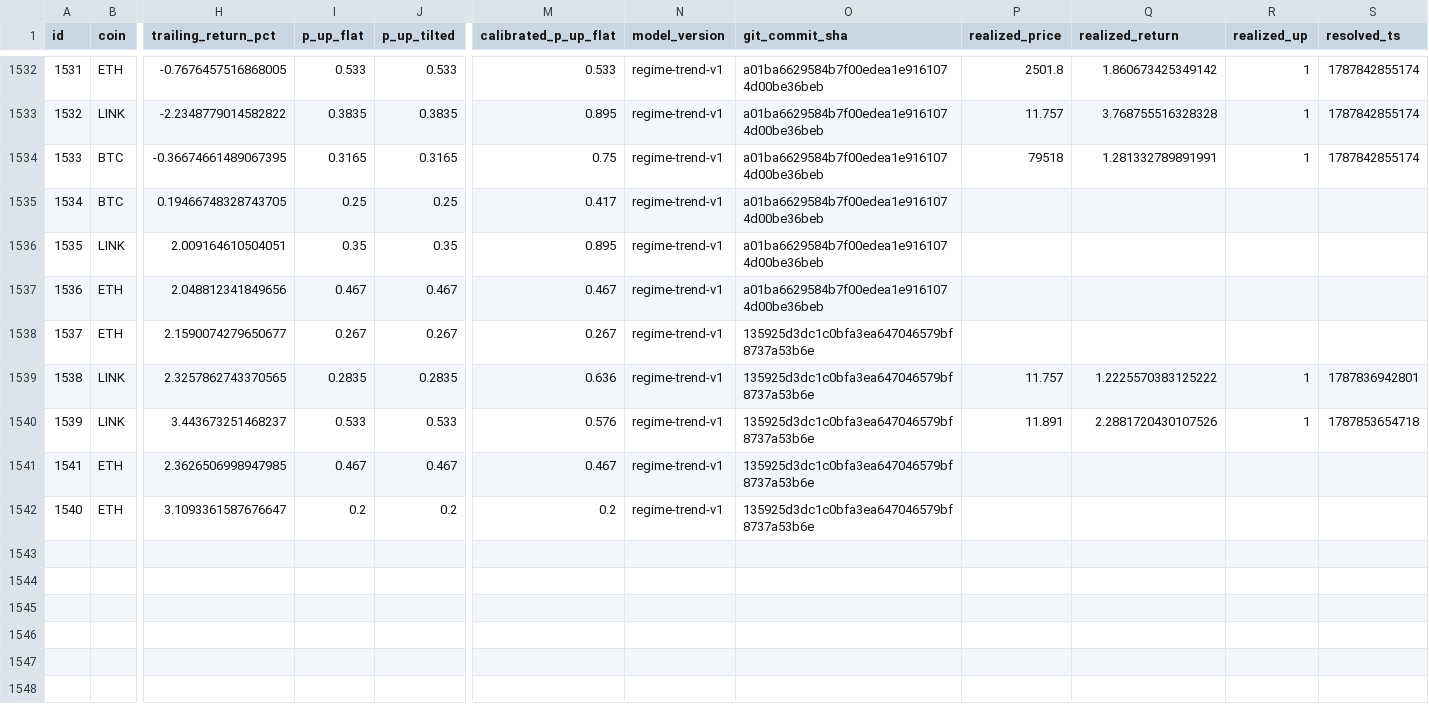
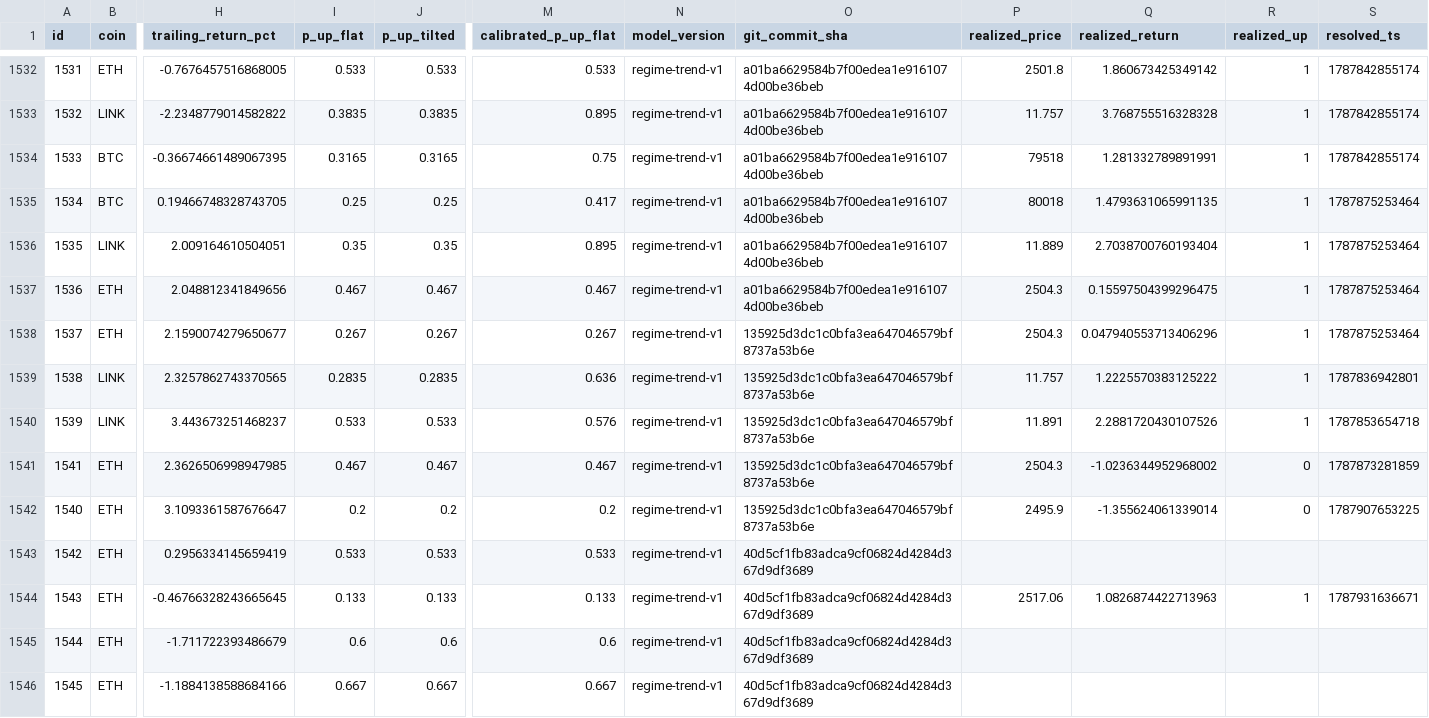
Before and after one commit to quiquandon-oss/PulseWorkerV2, a CSV file: data-exports/challenger_predictions.csv, drawn as a sheet; only a part is shown, gaps mark what is left out; rows hold the shown columns only; the diff names each change by its address in the sheet, - before the commit and + after, or states it on an @@ line.

```diff
--- a/data-exports/challenger_predictions.csv
+++ b/data-exports/challenger_predictions.csv
-P1535 (realized_price): (empty)
+P1535 (realized_price): 80018
-Q1535 (realized_return): (empty)
+Q1535 (realized_return): 1.4793631065991135
-R1535:R1538 (realized_up): (empty)
+R1535:R1538 (realized_up): 1
-S1535:S1538 (resolved_ts): (empty)
+S1535:S1538 (resolved_ts): 1787875253464
-P1536 (realized_price): (empty)
+P1536 (realized_price): 11.889
-Q1536 (realized_return): (empty)
+Q1536 (realized_return): 2.7038700760193404
-P1537:P1538 (realized_price): (empty)
+P1537:P1538 (realized_price): 2504.3
-Q1537 (realized_return): (empty)
+Q1537 (realized_return): 0.15597504399296475
-Q1538 (realized_return): (empty)
+Q1538 (realized_return): 0.047940553713406296
-P1541 (realized_price): (empty)
+P1541 (realized_price): 2504.3
-Q1541 (realized_return): (empty)
+Q1541 (realized_return): -1.0236344952968002
-R1541:R1542 (realized_up): (empty)
+R1541:R1542 (realized_up): 0
-S1541 (resolved_ts): (empty)
+S1541 (resolved_ts): 1787873281859
-P1542 (realized_price): (empty)
+P1542 (realized_price): 2495.9
-Q1542 (realized_return): (empty)
+Q1542 (realized_return): -1.355624061339014
-S1542 (resolved_ts): (empty)
+S1542 (resolved_ts): 1787907653225
+row 1543: 1542 | ETH | 0.2956334145659419 | 0.533 | 0.533 | 0.533 | regime-trend-v1 | 40d5cf1fb83adca9cf06824d4284d367d9df3689
+row 1544: 1543 | ETH | -0.46766328243665645 | 0.133 | 0.133 | 0.133 | regime-trend-v1 | 40d5cf1fb83adca9cf06824d4284d367d9df3689 | 2517.06 | 1.0826874422713963 | 1 | 1787931636671
+row 1545: 1544 | ETH | -1.711722393486679 | 0.6 | 0.6 | 0.6 | regime-trend-v1 | 40d5cf1fb83adca9cf06824d4284d367d9df3689
+row 1546: 1545 | ETH | -1.1884138588684166 | 0.667 | 0.667 | 0.667 | regime-trend-v1 | 40d5cf1fb83adca9cf06824d4284d367d9df3689
```
Also changed, not shown: data-exports/btc_predictions.csv, data-exports/eth_predictions.csv, 3 other files.
